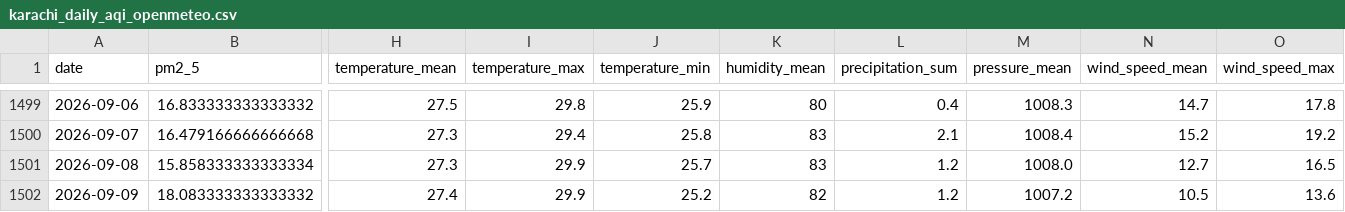
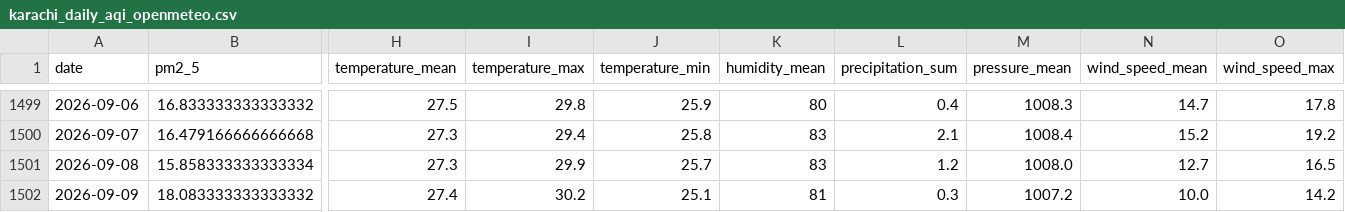
Before and after one commit to kashfi2312192/karachi-aqi-predictor, a CSV file: data/processed/karachi_daily_aqi_openmeteo.csv, drawn as a sheet; only a part is shown, gaps mark what is left out; the diff names each change by its address in the sheet, - before the commit and + after, or states it on an @@ line.

```diff
--- a/data/processed/karachi_daily_aqi_openmeteo.csv
+++ b/data/processed/karachi_daily_aqi_openmeteo.csv
-I1502 (temperature_max): 29.9
+I1502 (temperature_max): 30.2
-J1502 (temperature_min): 25.2
+J1502 (temperature_min): 25.1
-K1502 (humidity_mean): 82
+K1502 (humidity_mean): 81
-L1502 (precipitation_sum): 1.2
+L1502 (precipitation_sum): 0.3
-N1502 (wind_speed_mean): 10.5
+N1502 (wind_speed_mean): 10.0
-O1502 (wind_speed_max): 13.6
+O1502 (wind_speed_max): 14.2
```
Also changed, not shown: 1 other file.
